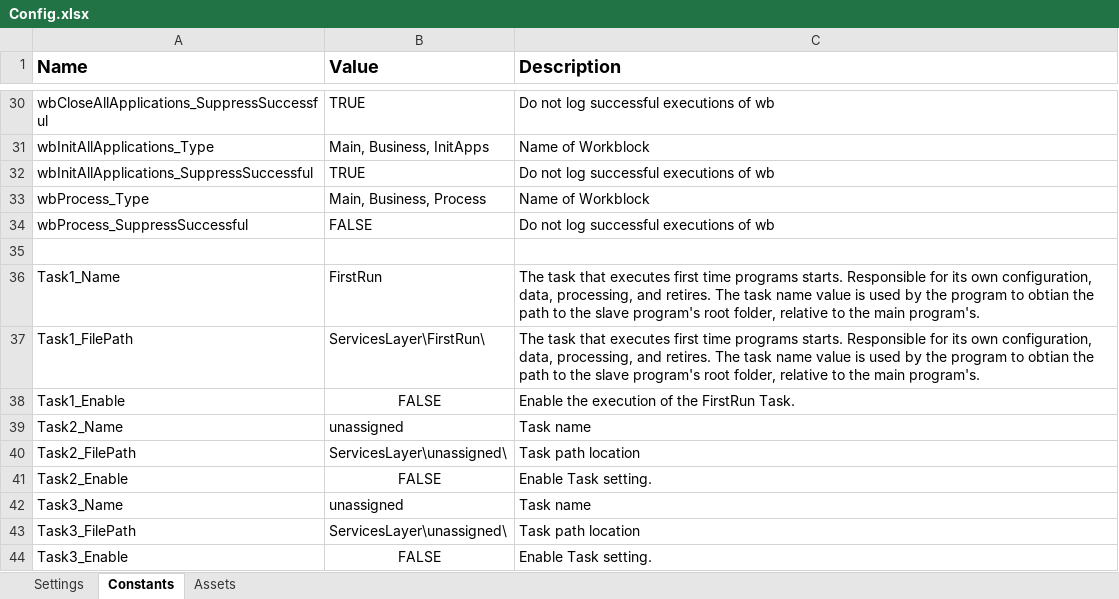
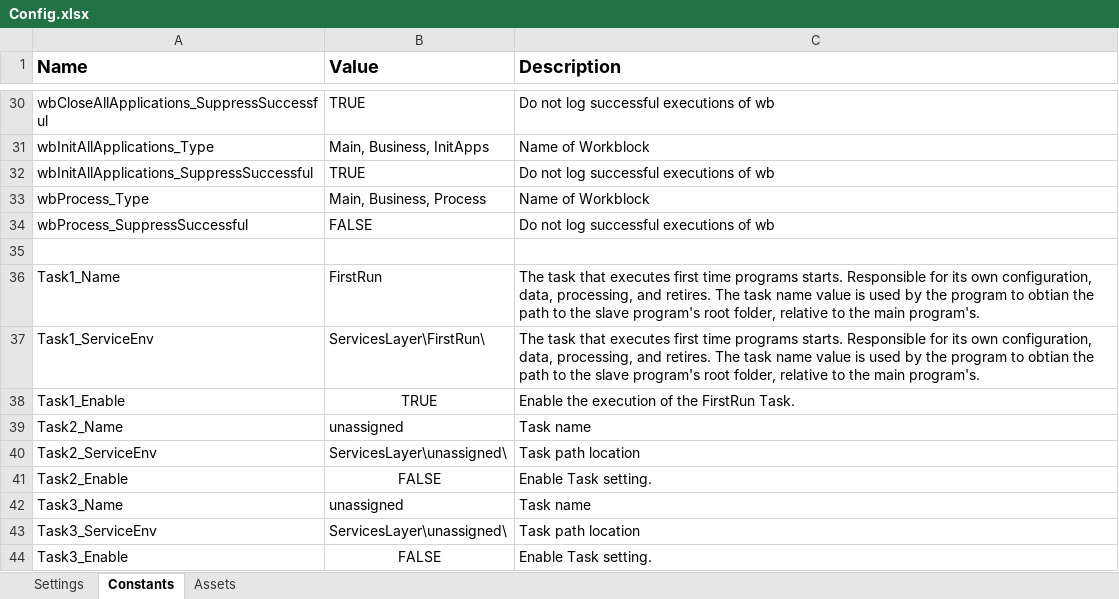
Before and after one commit to mihhdu/Enhanced-REFramework, an Excel workbook: Data/Config.xlsx, sheet Constants, drawn as a sheet; only a part is shown, gaps mark what is left out; values as stored, in another font and other column widths than the file's, no borders; the diff names each change by its address in the sheet, - before the commit and + after, or states it on an @@ line.

```diff
--- a/Data/Config.xlsx (sheet Constants)
+++ b/Data/Config.xlsx (sheet Constants)
-A37 (Name): Task1_FilePath
+A37 (Name): Task1_ServiceEnv
-B38 (Value): FALSE
+B38 (Value): TRUE
-A40 (Name): Task2_FilePath
+A40 (Name): Task2_ServiceEnv
-A43 (Name): Task3_FilePath
+A43 (Name): Task3_ServiceEnv
```
Also changed, not shown: 46 other files.
